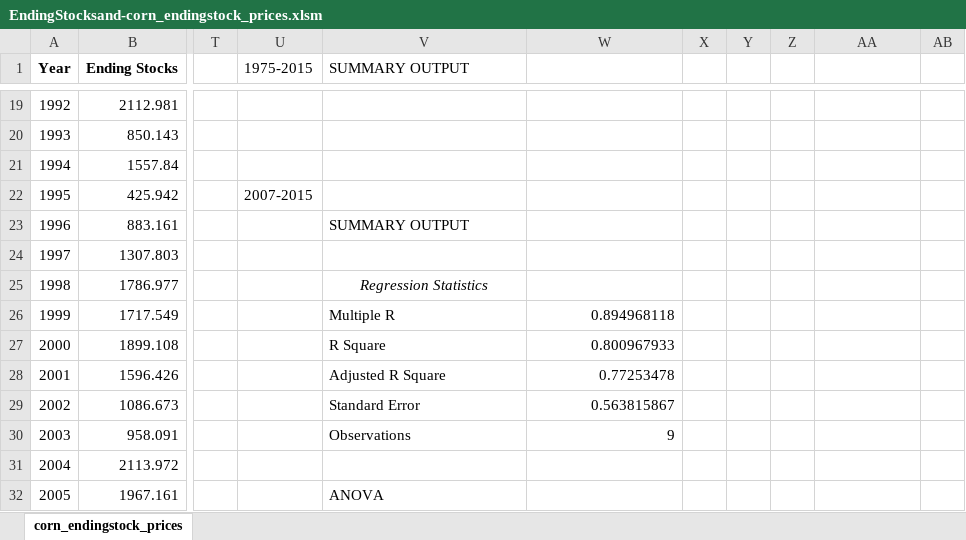
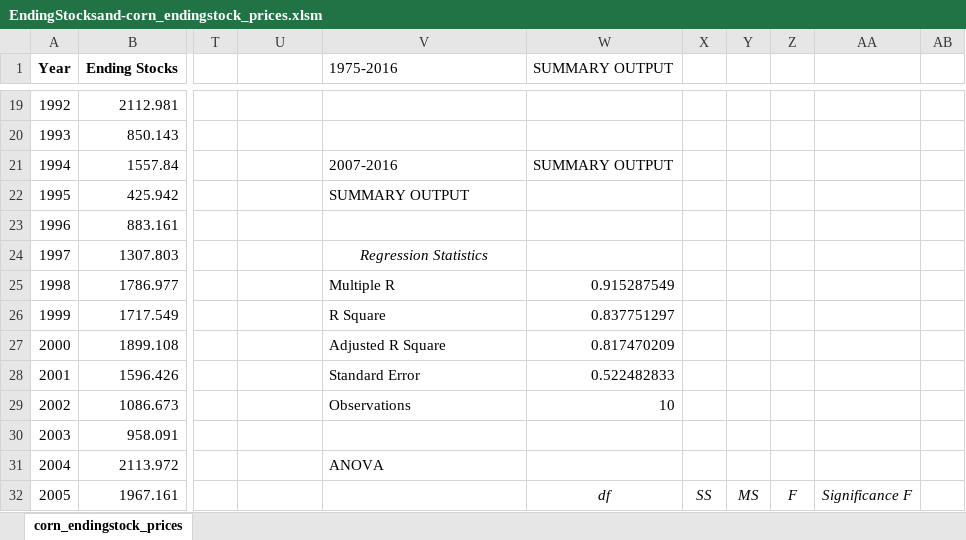
Before and after one commit to mindymallory/PriceAnalysis, an Excel workbook: Excel-files/EndingStocksand-corn_endingstock_prices.xlsm, sheet corn_endingstock_prices, drawn as a sheet; only a part is shown, gaps mark what is left out; values as stored, in another font and other column widths than the file's, no borders; charts and pictures not drawn; the diff covers the shown part only; the diff names each change by its address in the sheet, - before the commit and + after, or states it on an @@ line.

```diff
--- a/Excel-files/EndingStocksand-corn_endingstock_prices.xlsm (sheet corn_endingstock_prices)
+++ b/Excel-files/EndingStocksand-corn_endingstock_prices.xlsm (sheet corn_endingstock_prices)
-U1: 1975-2015
+U1: (empty)
-V1: SUMMARY OUTPUT
+V1: 1975-2016
-W1: (empty)
+W1: SUMMARY OUTPUT
-V21 (1975-2016): (empty)
+V21 (1975-2016): 2007-2016
-W21 (SUMMARY OUTPUT): (empty)
+W21 (SUMMARY OUTPUT): SUMMARY OUTPUT
-U22: 2007-2015
+U22: (empty)
-V22 (1975-2016): (empty)
+V22 (1975-2016): SUMMARY OUTPUT
-V23 (1975-2016): SUMMARY OUTPUT
+V23 (1975-2016): (empty)
-V24 (1975-2016): (empty)
+V24 (1975-2016): Regression Statistics
-V25 (1975-2016): Regression Statistics
+V25 (1975-2016): Multiple R
@@ V25 italic: on → off, alignment: center → left @@
-W25 (SUMMARY OUTPUT): (empty)
+W25 (SUMMARY OUTPUT): 0.915287549
-V26 (1975-2016): Multiple R
+V26 (1975-2016): R Square
-W26 (SUMMARY OUTPUT): 0.894968118
+W26 (SUMMARY OUTPUT): 0.837751297
-V27 (1975-2016): R Square
+V27 (1975-2016): Adjusted R Square
-W27 (SUMMARY OUTPUT): 0.800967933
+W27 (SUMMARY OUTPUT): 0.817470209
-V28 (1975-2016): Adjusted R Square
+V28 (1975-2016): Standard Error
-W28 (SUMMARY OUTPUT): 0.77253478
+W28 (SUMMARY OUTPUT): 0.522482833
-V29 (1975-2016): Standard Error
+V29 (1975-2016): Observations
-W29 (SUMMARY OUTPUT): 0.563815867
+W29 (SUMMARY OUTPUT): 10
-V30 (1975-2016): Observations
+V30 (1975-2016): (empty)
-W30 (SUMMARY OUTPUT): 9
+W30 (SUMMARY OUTPUT): (empty)
-V31 (1975-2016): (empty)
+V31 (1975-2016): ANOVA
-V32 (1975-2016): ANOVA
+V32 (1975-2016): (empty)
-W32 (SUMMARY OUTPUT): (empty)
+W32 (SUMMARY OUTPUT): df
-X32: (empty)
+X32: SS
-Y32: (empty)
+Y32: MS
-Z32: (empty)
+Z32: F
-AA32: (empty)
+AA32: Significance F
```
Also changed, not shown: 2 added rows, 2 removed rows, 94 edited cells and cell formats elsewhere in this sheet, charts or pictures, 12 other files.
